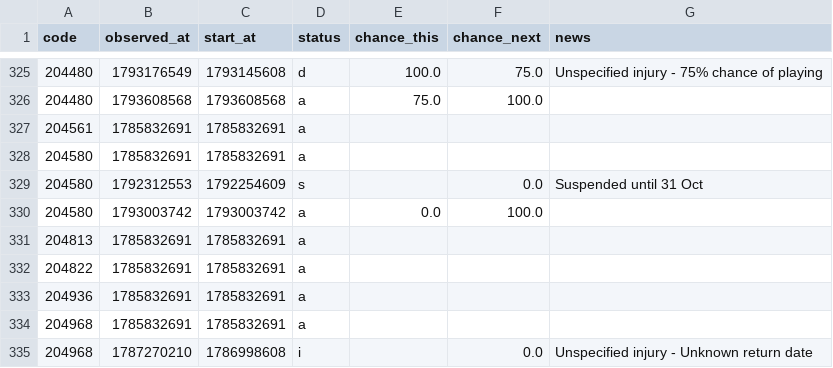
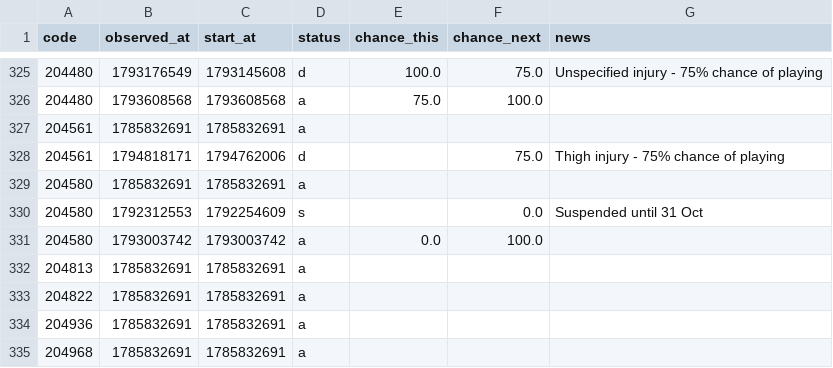
Before and after one commit to justinwaddy/schwaddy-fpl, a CSV file: data/injuries_2026-27.csv, drawn as a sheet; only a part is shown, gaps mark what is left out; the shorter side is filled out with more unchanged rows; the diff names each change by its address in the sheet, - before the commit and + after, or states it on an @@ line.

```diff
--- a/data/injuries_2026-27.csv
+++ b/data/injuries_2026-27.csv
+row 328: 204561 | 1794818171 | 1794762006 | d |  | 75.0 | Thigh injury - 75% chance of playing
```
Also changed, not shown: data/gws_2026-27.csv, data/players_raw_2026-27.csv, 13 other files.
